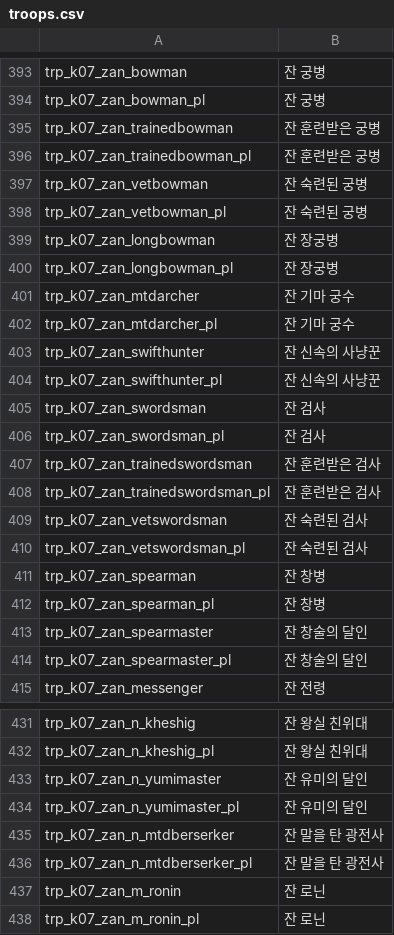
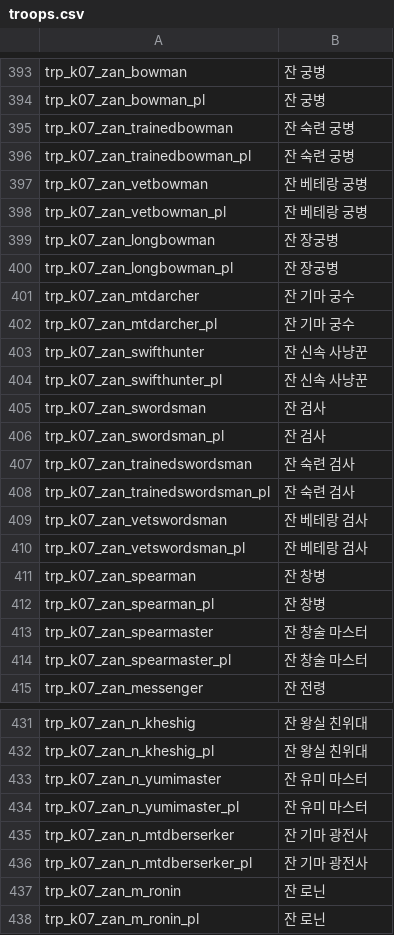
Before and after one commit to icedac/mountandblade_ko, a CSV file: src/perisno/languages/ko/troops.csv, drawn as a sheet; only a part is shown, gaps mark what is left out; the diff covers the shown part only.

Commit message:
- perisno korean patch; http://cafe.naver.com/warband/225127

```diff
--- a/src/perisno/languages/ko/troops.csv
+++ b/src/perisno/languages/ko/troops.csv
@@ -394,6 +394,6 @@ trp_k07_zan_bowman|잔 궁병
 trp_k07_zan_bowman_pl|잔 궁병
-trp_k07_zan_trainedbowman|잔 훈련받은 궁병
-trp_k07_zan_trainedbowman_pl|잔 훈련받은 궁병
-trp_k07_zan_vetbowman|잔 숙련된 궁병
-trp_k07_zan_vetbowman_pl|잔 숙련된 궁병
+trp_k07_zan_trainedbowman|잔 숙련 궁병
+trp_k07_zan_trainedbowman_pl|잔 숙련 궁병
+trp_k07_zan_vetbowman|잔 베테랑 궁병
+trp_k07_zan_vetbowman_pl|잔 베테랑 궁병
 trp_k07_zan_longbowman|잔 장궁병
@@ -402,14 +402,14 @@ trp_k07_zan_mtdarcher|잔 기마 궁수
 trp_k07_zan_mtdarcher_pl|잔 기마 궁수
-trp_k07_zan_swifthunter|잔 신속의 사냥꾼
-trp_k07_zan_swifthunter_pl|잔 신속의 사냥꾼
+trp_k07_zan_swifthunter|잔 신속 사냥꾼
+trp_k07_zan_swifthunter_pl|잔 신속 사냥꾼
 trp_k07_zan_swordsman|잔 검사
 trp_k07_zan_swordsman_pl|잔 검사
-trp_k07_zan_trainedswordsman|잔 훈련받은 검사
-trp_k07_zan_trainedswordsman_pl|잔 훈련받은 검사
-trp_k07_zan_vetswordsman|잔 숙련된 검사
-trp_k07_zan_vetswordsman_pl|잔 숙련된 검사
+trp_k07_zan_trainedswordsman|잔 숙련 검사
+trp_k07_zan_trainedswordsman_pl|잔 숙련 검사
+trp_k07_zan_vetswordsman|잔 베테랑 검사
+trp_k07_zan_vetswordsman_pl|잔 베테랑 검사
 trp_k07_zan_spearman|잔 창병
 trp_k07_zan_spearman_pl|잔 창병
-trp_k07_zan_spearmaster|잔 창술의 달인
-trp_k07_zan_spearmaster_pl|잔 창술의 달인
+trp_k07_zan_spearmaster|잔 창술 마스터
+trp_k07_zan_spearmaster_pl|잔 창술 마스터
 trp_k07_zan_messenger|잔 전령
@@ -432,6 +432,6 @@ trp_k07_zan_n_kheshig|잔 왕실 친위대
 trp_k07_zan_n_kheshig_pl|잔 왕실 친위대
-trp_k07_zan_n_yumimaster|잔 유미의 달인
-trp_k07_zan_n_yumimaster_pl|잔 유미의 달인
-trp_k07_zan_n_mtdberserker|잔 말을 탄 광전사
-trp_k07_zan_n_mtdberserker_pl|잔 말을 탄 광전사
+trp_k07_zan_n_yumimaster|잔 유미 마스터
+trp_k07_zan_n_yumimaster_pl|잔 유미 마스터
+trp_k07_zan_n_mtdberserker|잔 기마 광전사
+trp_k07_zan_n_mtdberserker_pl|잔 기마 광전사
 trp_k07_zan_m_ronin|잔 로닌
```
Also changed, not shown: 31 edited cells elsewhere in this file, src/perisno/languages/ko/dialogs.csv, src/perisno/languages/ko/item_modifiers.csv, 15 other files.
